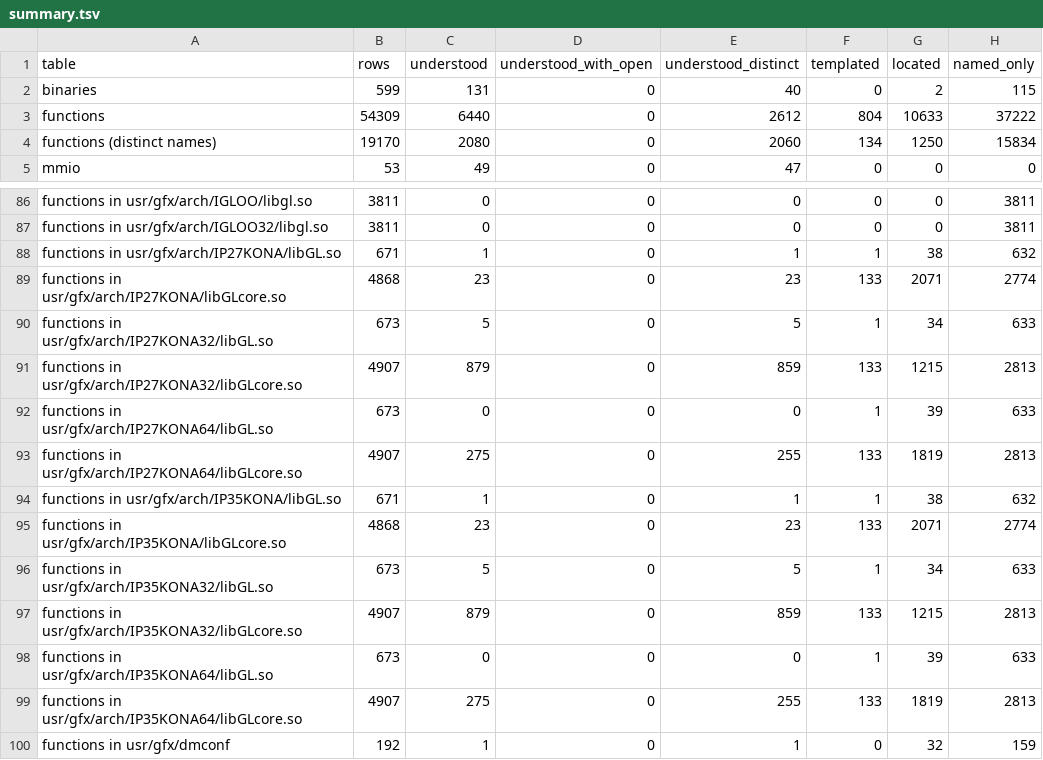
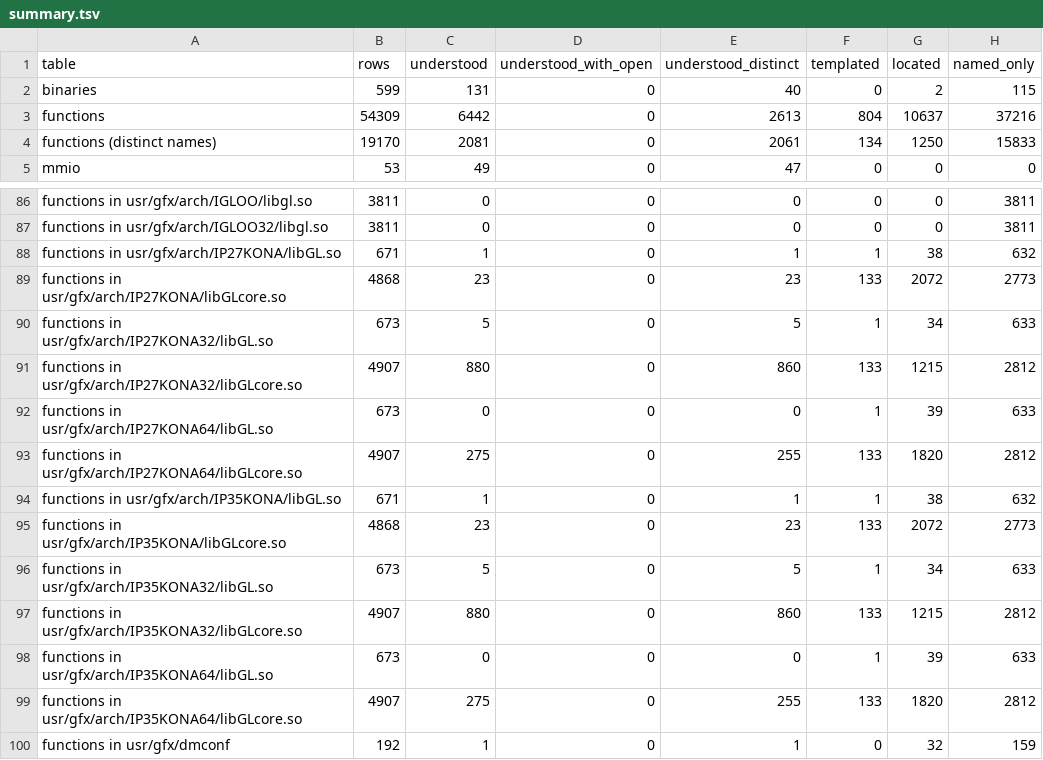
Before and after one commit to jamesbraid/kona, a TSV file: docs/inventory/summary.tsv, drawn as a sheet; only a part is shown, gaps mark what is left out; the diff names each change by its address in the sheet, - before the commit and + after, or states it on an @@ line.

Commit message:
libglcore: describe the texture copy and record where the Kona driver backfill stopped
Add the entry for the framebuffer-to-texture copy sender (strip width limit,
the 17-word command, the power-of-two remainder pieces) and note in the open
questions which Kona driver routines are next, what the fourteen entries of
this pass still leave unread, and how the decompile was run.

```diff
--- a/docs/inventory/summary.tsv
+++ b/docs/inventory/summary.tsv
-C3 (understood): 6440
+C3 (understood): 6442
-E3 (understood_distinct): 2612
+E3 (understood_distinct): 2613
-G3 (located): 10633
+G3 (located): 10637
-H3 (named_only): 37222
+H3 (named_only): 37216
-C4 (understood): 2080
+C4 (understood): 2081
-E4 (understood_distinct): 2060
+E4 (understood_distinct): 2061
-H4 (named_only): 15834
+H4 (named_only): 15833
-G89 (located): 2071
+G89 (located): 2072
-H89 (named_only): 2774
+H89 (named_only): 2773
-C91 (understood): 879
+C91 (understood): 880
-E91 (understood_distinct): 859
+E91 (understood_distinct): 860
-H91 (named_only): 2813
+H91 (named_only): 2812
-G93 (located): 1819
+G93 (located): 1820
-H93 (named_only): 2813
+H93 (named_only): 2812
-G95 (located): 2071
+G95 (located): 2072
-H95 (named_only): 2774
+H95 (named_only): 2773
-C97 (understood): 879
+C97 (understood): 880
-E97 (understood_distinct): 859
+E97 (understood_distinct): 860
-H97 (named_only): 2813
+H97 (named_only): 2812
-G99 (located): 1819
+G99 (located): 1820
-H99 (named_only): 2813
+H99 (named_only): 2812
```
Also changed, not shown: 4 other files.
